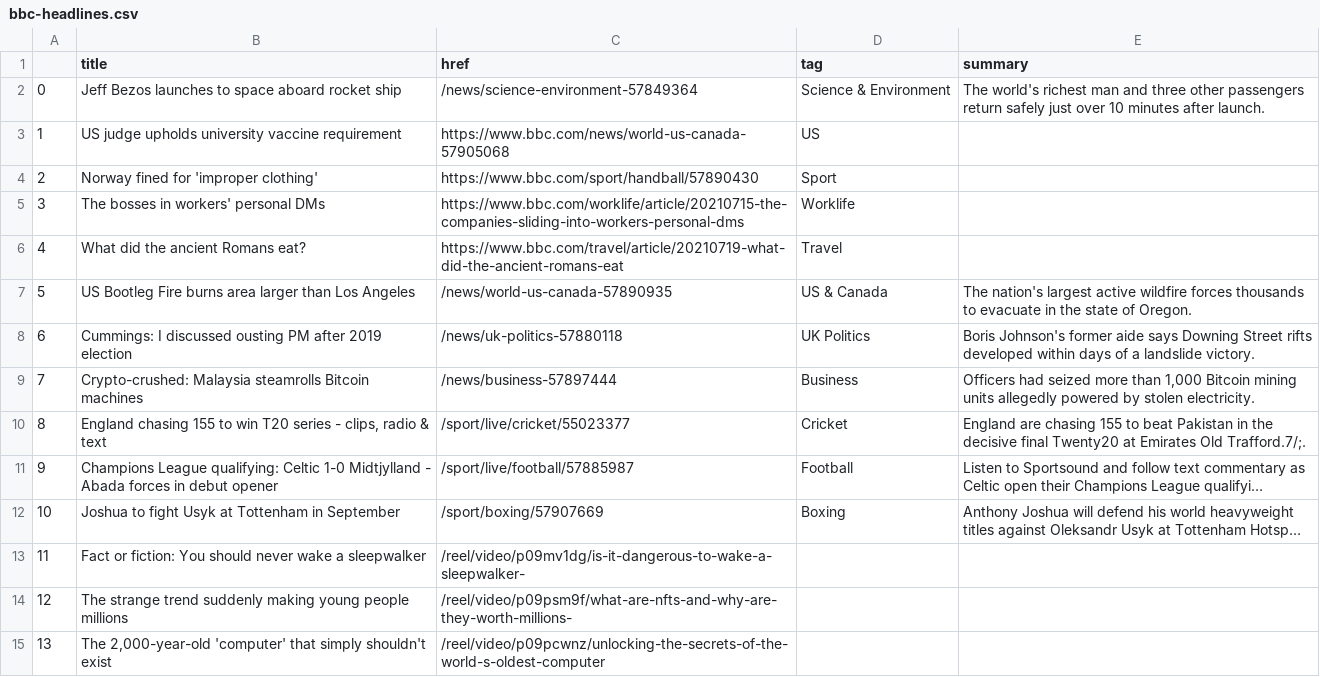
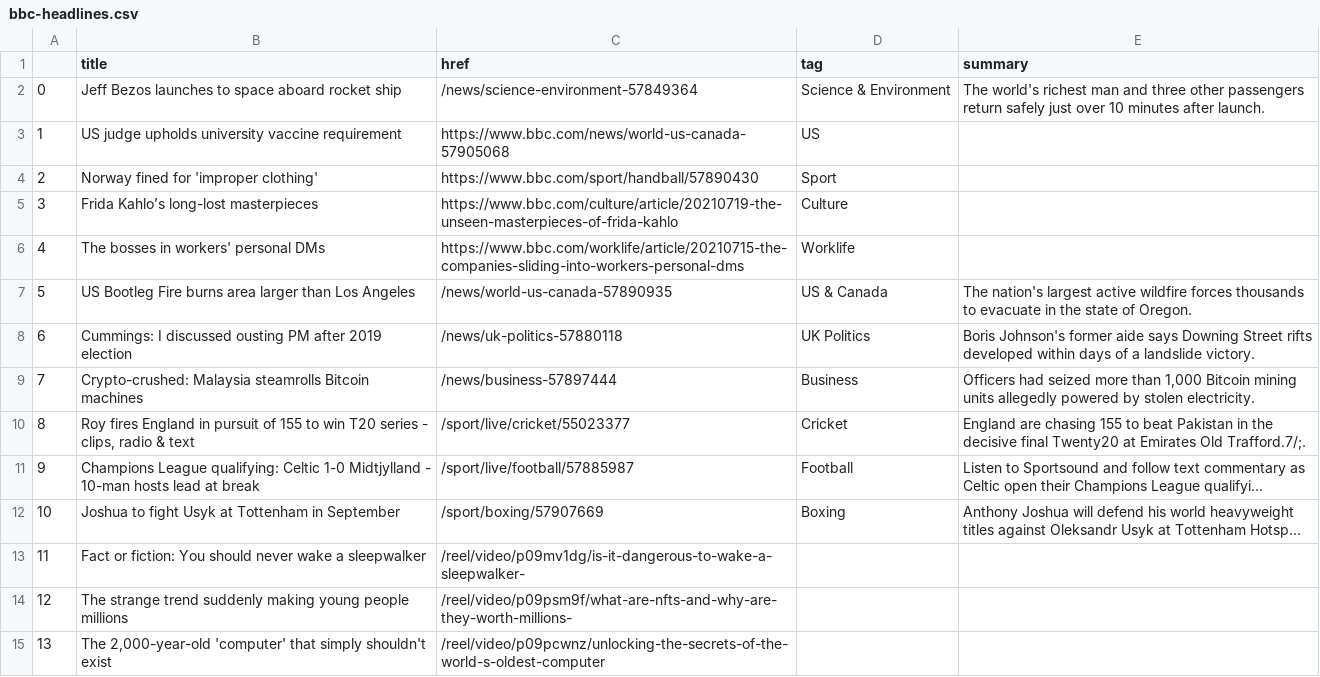
Before and after one commit to ichinichichi/automatic-scraper, a CSV file: bbc-headlines.csv, drawn as a sheet; only a part is shown; long unchanged cells end in …; the diff covers the shown part only; the diff names each change by its address in the sheet, - before the commit and + after, or states it on an @@ line.

```diff
--- a/bbc-headlines.csv
+++ b/bbc-headlines.csv
-B5 (title): The bosses in workers' personal DMs
+B5 (title): Frida Kahlo’s long-lost masterpieces
-C5 (href): https://www.bbc.com/worklife/article/20210715-the-companies-sliding-into-workers-personal-dms
+C5 (href): https://www.bbc.com/culture/article/20210719-the-unseen-masterpieces-of-frida-kahlo
-D5 (tag): Worklife
+D5 (tag): Culture
-B6 (title): What did the ancient Romans eat?
+B6 (title): The bosses in workers' personal DMs
-C6 (href): https://www.bbc.com/travel/article/20210719-what-did-the-ancient-romans-eat
+C6 (href): https://www.bbc.com/worklife/article/20210715-the-companies-sliding-into-workers-personal-dms
-D6 (tag): Travel
+D6 (tag): Worklife
-B10 (title): England chasing 155 to…
+B10 (title): Roy fires England in pursuit of 155 to…
-B11 (title): …Midtjylland - Abada forces in debut opener
+B11 (title): …Midtjylland - 10-man hosts lead at break
```
Also changed, not shown: 18 edited cells elsewhere in this file.
